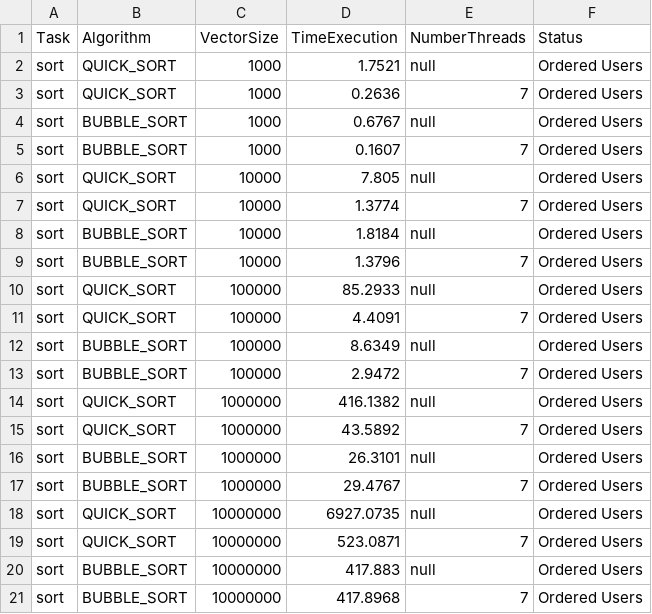
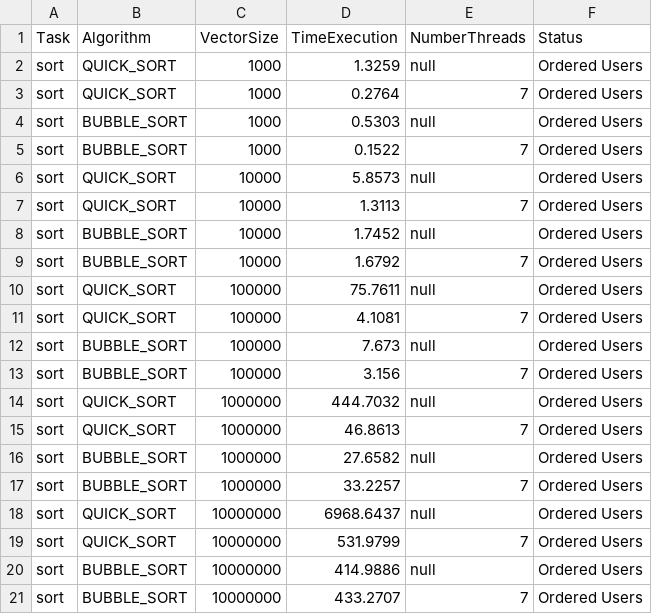
Before and after one commit to AFKaro/search_sort_analysis, a CSV file: src/main/java/br/unicap/search_sort/results/sort_results.csv, drawn as a sheet.

```diff
--- a/src/main/java/br/unicap/search_sort/results/sort_results.csv
+++ b/src/main/java/br/unicap/search_sort/results/sort_results.csv
@@ -1,21 +1,21 @@
 Task,Algorithm,VectorSize,TimeExecution,NumberThreads,Status
-sort,QUICK_SORT,1000,1.7521,null,Ordered Users
-sort,QUICK_SORT,1000,0.2636,7,Ordered Users
-sort,BUBBLE_SORT,1000,0.6767,null,Ordered Users
-sort,BUBBLE_SORT,1000,0.1607,7,Ordered Users
-sort,QUICK_SORT,10000,7.805,null,Ordered Users
-sort,QUICK_SORT,10000,1.3774,7,Ordered Users
-sort,BUBBLE_SORT,10000,1.8184,null,Ordered Users
-sort,BUBBLE_SORT,10000,1.3796,7,Ordered Users
-sort,QUICK_SORT,100000,85.2933,null,Ordered Users
-sort,QUICK_SORT,100000,4.4091,7,Ordered Users
-sort,BUBBLE_SORT,100000,8.6349,null,Ordered Users
-sort,BUBBLE_SORT,100000,2.9472,7,Ordered Users
-sort,QUICK_SORT,1000000,416.1382,null,Ordered Users
-sort,QUICK_SORT,1000000,43.5892,7,Ordered Users
-sort,BUBBLE_SORT,1000000,26.3101,null,Ordered Users
-sort,BUBBLE_SORT,1000000,29.4767,7,Ordered Users
-sort,QUICK_SORT,10000000,6927.0735,null,Ordered Users
-sort,QUICK_SORT,10000000,523.0871,7,Ordered Users
-sort,BUBBLE_SORT,10000000,417.883,null,Ordered Users
-sort,BUBBLE_SORT,10000000,417.8968,7,Ordered Users
+sort,QUICK_SORT,1000,1.3259,null,Ordered Users
+sort,QUICK_SORT,1000,0.2764,7,Ordered Users
+sort,BUBBLE_SORT,1000,0.5303,null,Ordered Users
+sort,BUBBLE_SORT,1000,0.1522,7,Ordered Users
+sort,QUICK_SORT,10000,5.8573,null,Ordered Users
+sort,QUICK_SORT,10000,1.3113,7,Ordered Users
+sort,BUBBLE_SORT,10000,1.7452,null,Ordered Users
+sort,BUBBLE_SORT,10000,1.6792,7,Ordered Users
+sort,QUICK_SORT,100000,75.7611,null,Ordered Users
+sort,QUICK_SORT,100000,4.1081,7,Ordered Users
+sort,BUBBLE_SORT,100000,7.673,null,Ordered Users
+sort,BUBBLE_SORT,100000,3.156,7,Ordered Users
+sort,QUICK_SORT,1000000,444.7032,null,Ordered Users
+sort,QUICK_SORT,1000000,46.8613,7,Ordered Users
+sort,BUBBLE_SORT,1000000,27.6582,null,Ordered Users
+sort,BUBBLE_SORT,1000000,33.2257,7,Ordered Users
+sort,QUICK_SORT,10000000,6968.6437,null,Ordered Users
+sort,QUICK_SORT,10000000,531.9799,7,Ordered Users
+sort,BUBBLE_SORT,10000000,414.9886,null,Ordered Users
+sort,BUBBLE_SORT,10000000,433.2707,7,Ordered Users
```
Also changed, not shown: src/main/java/br/unicap/search_sort/results/generate_org_results.csv, src/main/java/br/unicap/search_sort/results/search_results.csv, 3 other files.
